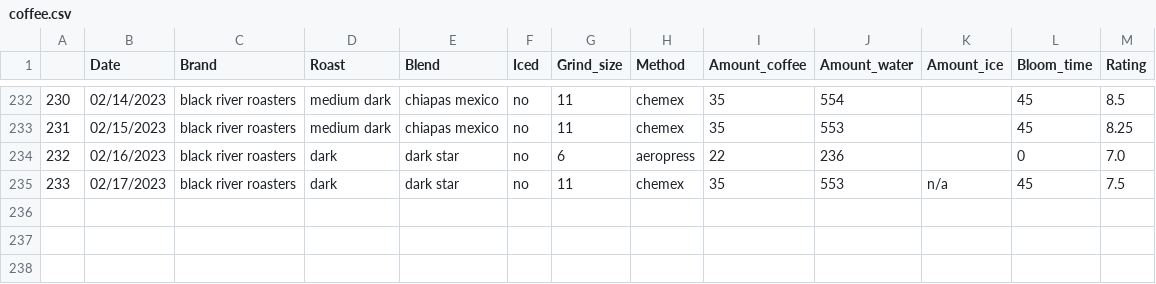
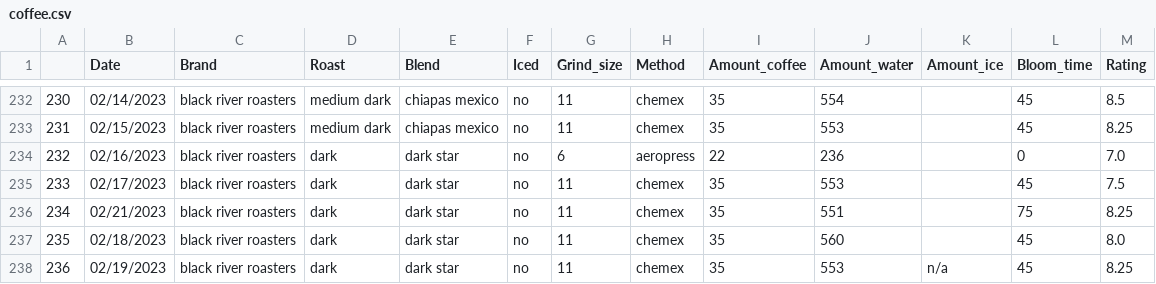
Before and after one commit to TomPMcGuire37/Coffee2, a CSV file: coffee.csv, drawn as a sheet; only a part is shown, gaps mark what is left out.

Commit message:
Weekend Coffee Data

```diff
--- a/coffee.csv
+++ b/coffee.csv
@@ -234,2 +234,5 @@
 232,02/16/2023,black river roasters,dark,dark star,no,6,aeropress,22,236,,0,7.0
-233,02/17/2023,black river roasters,dark,dark star,no,11,chemex,35,553,n/a,45,7.5
+233,02/17/2023,black river roasters,dark,dark star,no,11,chemex,35,553,,45,7.5
+234,02/21/2023,black river roasters,dark,dark star,no,11,chemex,35,551,,75,8.25
+235,02/18/2023,black river roasters,dark,dark star,no,11,chemex,35,560,,45,8.0
+236,02/19/2023,black river roasters,dark,dark star,no,11,chemex,35,553,n/a,45,8.25
```
Also changed, not shown: 1 other file.
